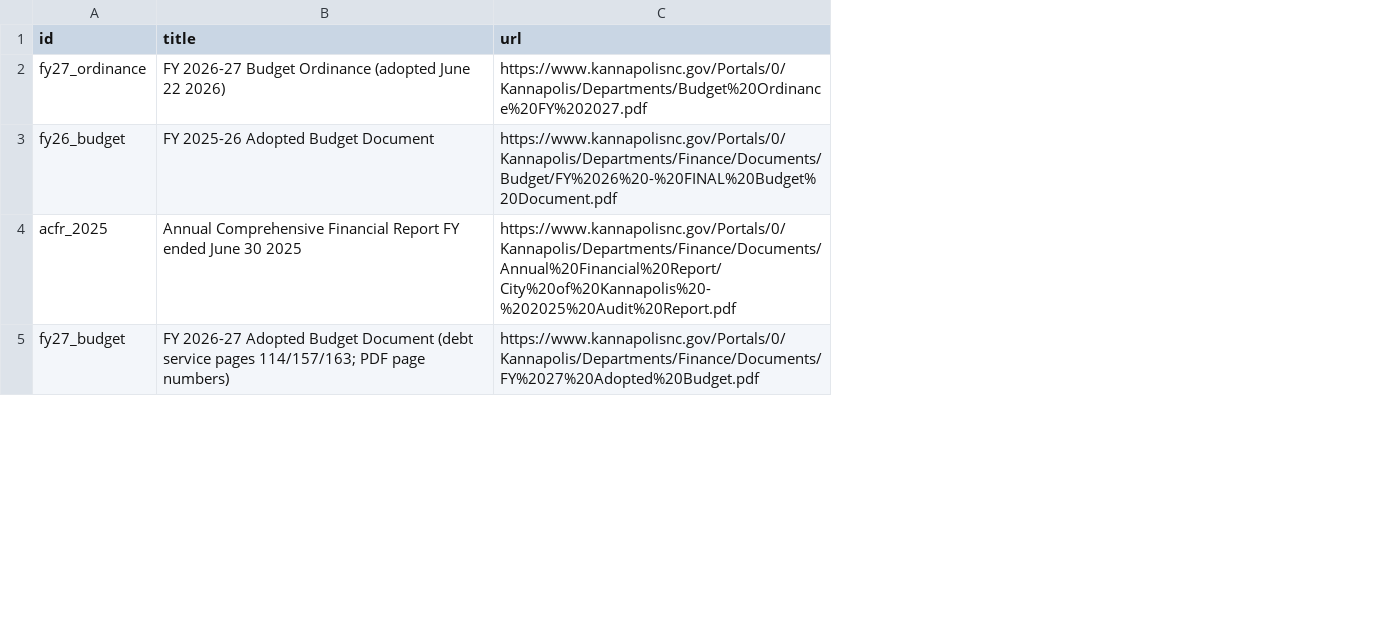
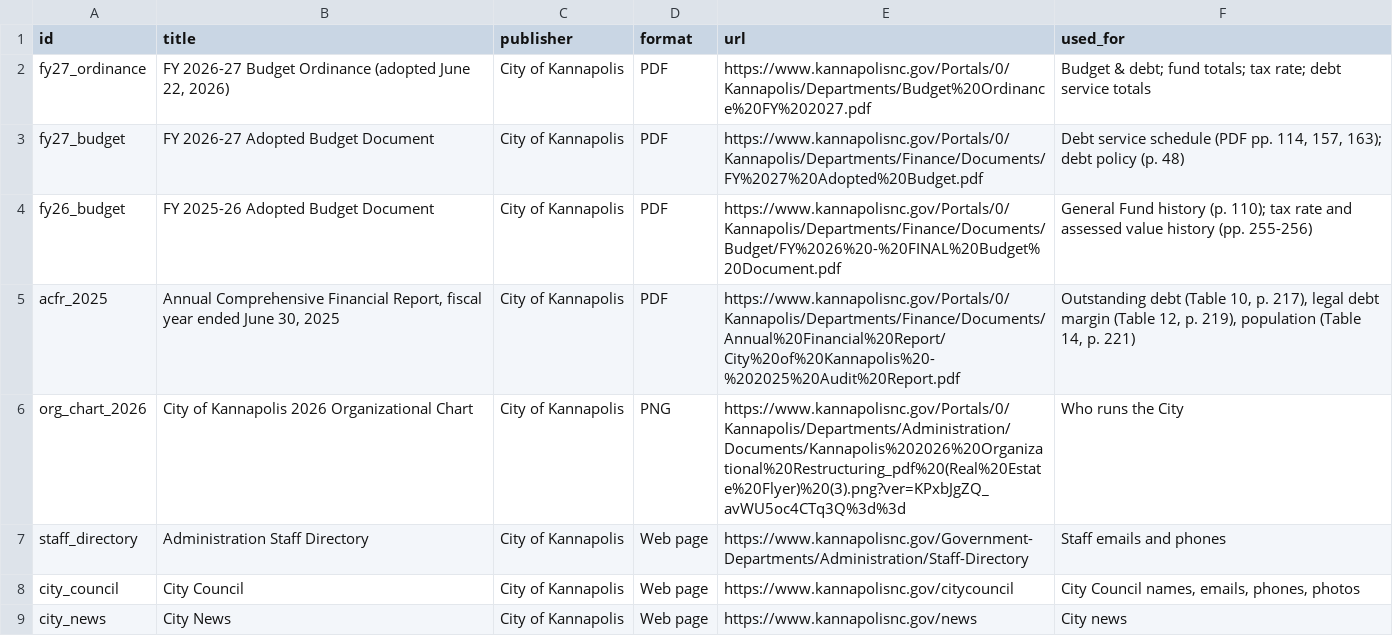
Before and after one commit to bradspry/kannapolis-dashboard, a CSV file: data/manual/sources.csv, drawn as a sheet; only a part is shown; removed rows and columns are numbered as before the commit, all else as after; the diff covers the shown part only; the diff names each change by its address in the sheet, - before the commit and + after, or states it on an @@ line.

Commit message:
Cite official sources; redesign About; richer City Council tile
- Every hand-entered CSV row now has a source_url linking to the
  official PDF at the cited page (#page=N); the budget build fails
  on missing or mismatched citations
- sources.csv is a full registry of 17 official sources (publisher,
  format, URL, what it feeds), all verified live
- About window: summary stats, sources grouped by publisher with
  format filters, data-freshness table, caveat cards, issue link;
  the About tile shows more at each size
- Debt service schedule links each loan to its budget page
- Medium City Council tile adds the next Council meeting and the
  Mayor and Mayor Pro Tem with call and email links
- Updated default home layout

```diff
--- a/data/manual/sources.csv
+++ b/data/manual/sources.csv
+column C (publisher), row 2: City of Kannapolis; rows 4-5: City of Kannapolis | City of Kannapolis
+column D (format), row 2: PDF; rows 4-5: PDF | PDF
+column F (used_for), row 2: Budget & debt; fund totals; tax rate; debt service totals; rows 4-5: General Fund history (p. 110); tax rate and assessed value history (pp. 255-256) | Outstanding debt (Table 10, p. 217), legal debt margin (Table 12, p. 219), population (Table 14, p. 221)
-B2 (title): …(adopted June 22 2026)
+B2 (title): …(adopted June 22, 2026)
+row 3: fy27_budget | FY 2026-27 Adopted Budget Document | City of Kannapolis | PDF | https://www.kannapolisnc.gov/Portals/0/Kannapolis/Departments/Finance/Documents/FY%2027%20Adopted%20Budget.pdf | Debt service schedule (PDF pp. 114, 157, 163); debt policy (p. 48)
-B5 (title): …Comprehensive Financial Report FY ended June 30 2025
+B5 (title): …Comprehensive Financial Report, fiscal year ended June 30, 2025
-row 5: fy27_budget | FY 2026-27 Adopted Budget Document (debt service pages 114/157/163; PDF page numbers) | https://www.kannapolisnc.gov/Portals/0/Kannapolis/Departments/Finance/Documents/FY%2027%20Adopted%20Budget.pdf
+row 6: org_chart_2026 | City of Kannapolis 2026 Organizational Chart | City of Kannapolis | PNG | https://www.kannapolisnc.gov/Portals/0/Kannapolis/Departments/Administration/Documents/Kannapolis%202026%20Organizational%20Restructuring_pdf%20(Real%20Estate%20Flyer)%20(3).png?ver=KPxbJgZQ_avWU5oc4CTq3Q%3d%3d | Who runs the City
+row 7: staff_directory | Administration Staff Directory | City of Kannapolis | Web page | https://www.kannapolisnc.gov/Government-Departments/Administration/Staff-Directory | Staff emails and phones
+row 8: city_council | City Council | City of Kannapolis | Web page | https://www.kannapolisnc.gov/citycouncil | City Council names, emails, phones, photos
+row 9: city_news | City News | City of Kannapolis | Web page | https://www.kannapolisnc.gov/news | City news
```
Also changed, not shown: 8 added rows and 1 edited cell elsewhere in this file, data/manual/debt_history.csv, data/manual/debt_service_fy2027.csv, 16 other files.
